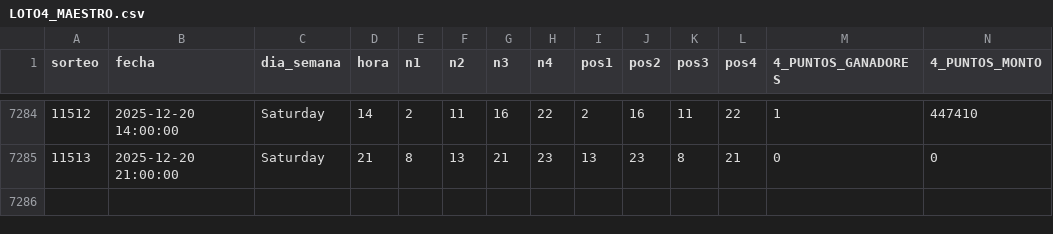
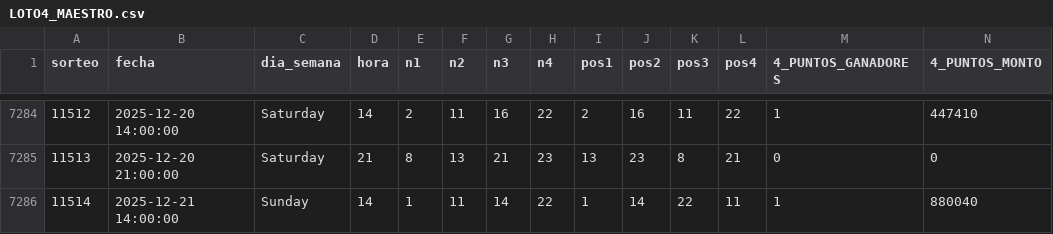
Before and after one commit to GaboAzorin/loto-2025, a CSV file: data/LOTO4_MAESTRO.csv, drawn as a sheet; only a part is shown, gaps mark what is left out; rows hold the shown columns only; the diff names each change by its address in the sheet, - before the commit and + after, or states it on an @@ line.

```diff
--- a/data/LOTO4_MAESTRO.csv
+++ b/data/LOTO4_MAESTRO.csv
+row 7286: 11514 | 2025-12-21 14:00:00 | Sunday | 14 | 1 | 11 | 14 | 22 | 1 | 14 | 22 | 11 | 1 | 880040
```
Also changed, not shown: data/LOTO3_MAESTRO.csv, data/LOTO_SIMULACIONES.csv, 5 other files.
